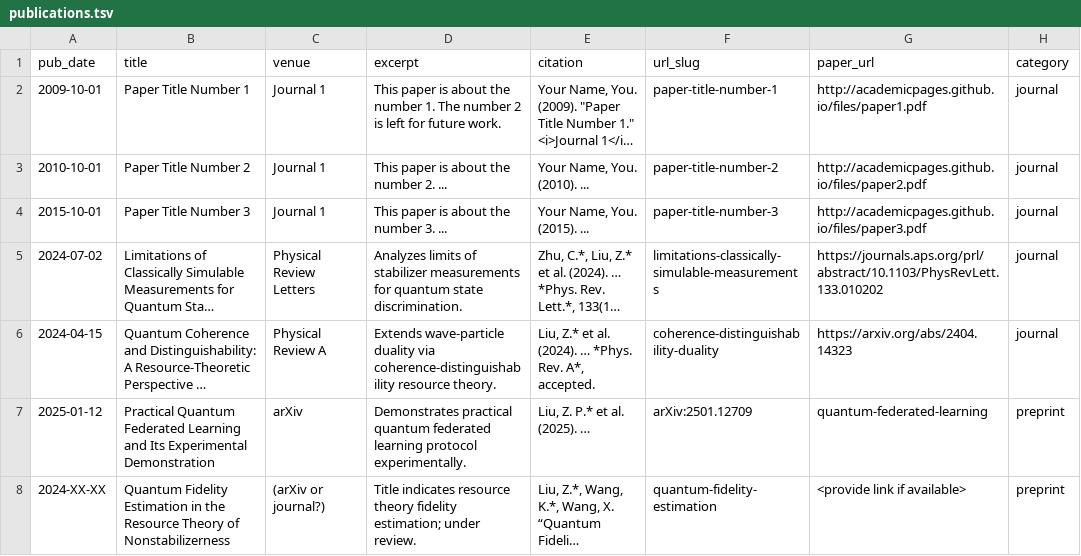
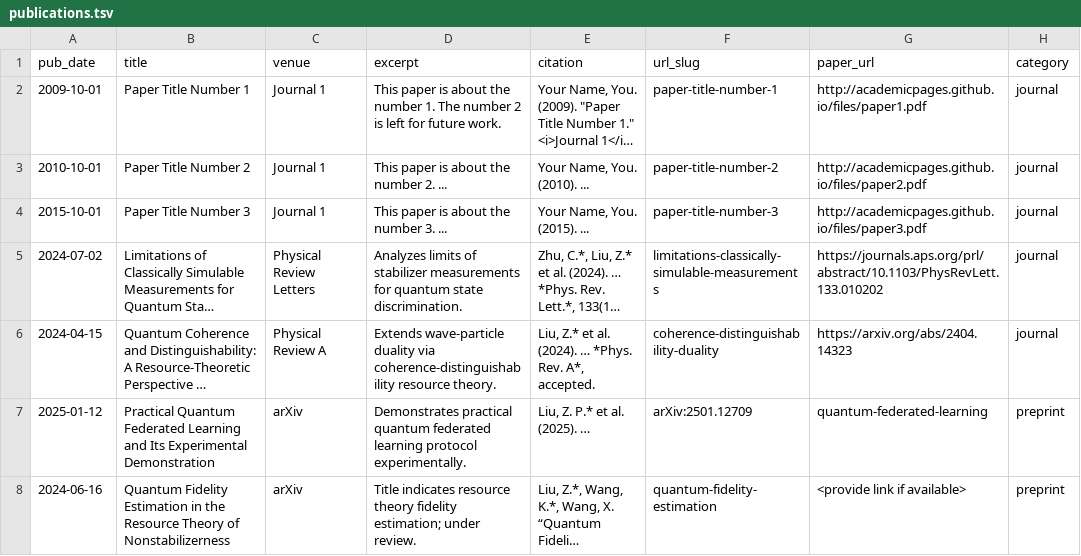
Before and after one commit to Oliver-ZPLiu/Oliver-ZPLiu.github.io, a TSV file: markdown_generator/publications.tsv, drawn as a sheet; long unchanged cells end in …; the diff names each change by its address in the sheet, - before the commit and + after, or states it on an @@ line.

Commit message:
revise pub info

```diff
--- a/markdown_generator/publications.tsv
+++ b/markdown_generator/publications.tsv
-A8 (pub_date): 2024-XX-XX
+A8 (pub_date): 2024-06-16
-C8 (venue): (arXiv or journal?)
+C8 (venue): arXiv
```
